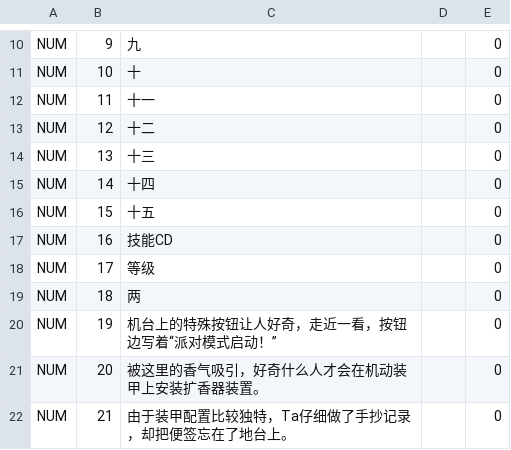
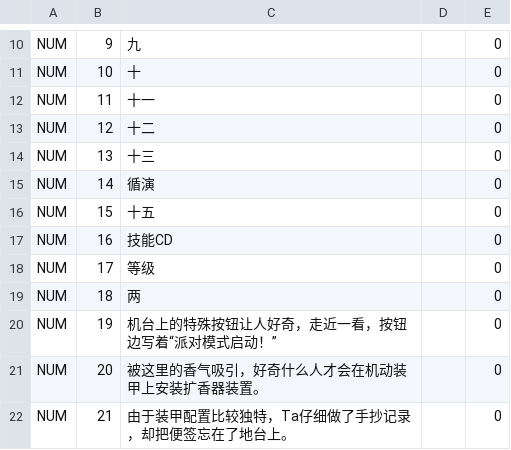
Before and after one commit to gf-data-tools/gf-data-ch, a CSV file: asset/textdata/language/languagedata.csv, drawn as a sheet; only a part is shown, gaps mark what is left out.

```diff
--- a/asset/textdata/language/languagedata.csv
+++ b/asset/textdata/language/languagedata.csv
@@ -14,3 +14,3 @@ NUM,12,十二,,0
 NUM,13,十三,,0
-NUM,14,十四,,0
+NUM,14,循演,,0
 NUM,15,十五,,0
```
Also changed, not shown: 33 other files.
